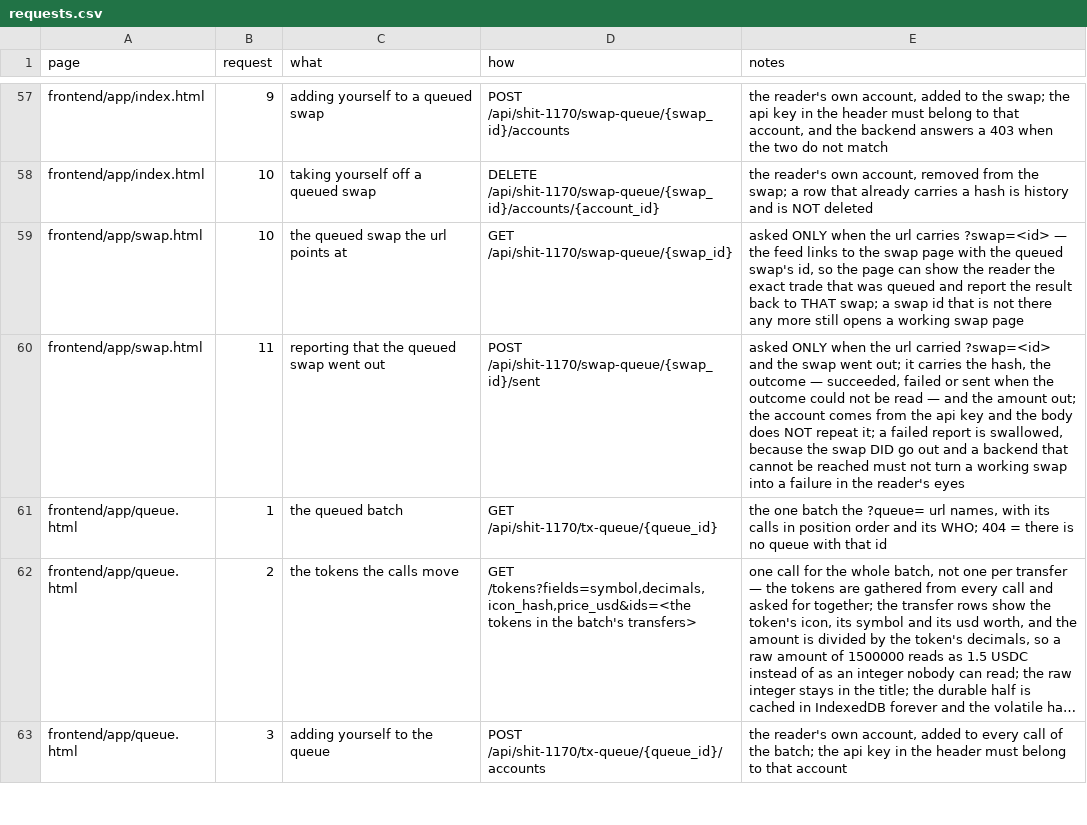
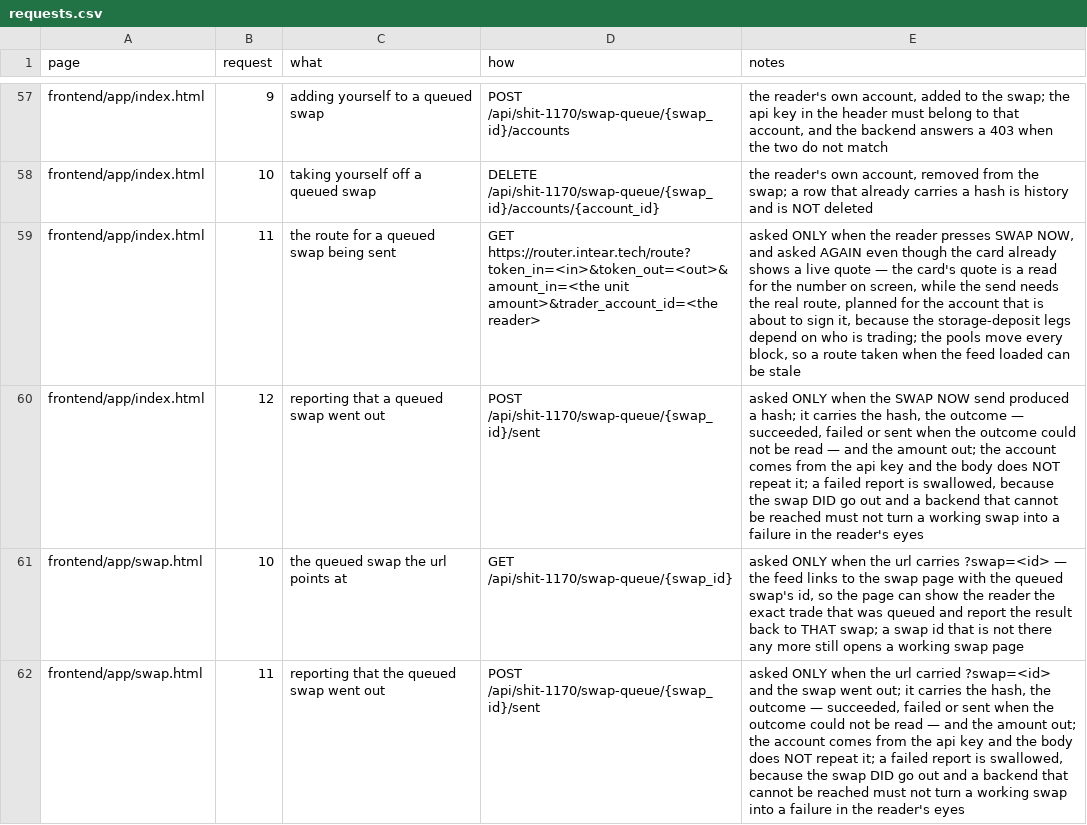
Before and after one commit to huggiesdotnear/huggies-rex-engine, a CSV file: DOCS/PAGES/requests.csv, drawn as a sheet; only a part is shown, gaps mark what is left out; the shorter side is filled out with more unchanged rows; long unchanged cells end in …; the diff names each change by its address in the sheet, - before the commit and + after, or states it on an @@ line.

Commit message:
make SWAP NOW send the queued swap from the feed
the swap card's SWAP NOW was a link to the swap page, so the reader
had to go there to sign the trade. it is now a button that does what
the swap page's SWAP button does: it asks the router for a fresh route
planned for the reader's account, hands it to the wallet in one popup
and records the hash, the outcome and the amount out against the
queued swap.

DETAILS stays the link to the swap page — it is the record, not the
trade.

the execute module grows a declined flag, because a wallet popup the
reader said no to is not a failure and must not raise an error toast.

```diff
--- a/DOCS/PAGES/requests.csv
+++ b/DOCS/PAGES/requests.csv
+row 59: frontend/app/index.html | 11 | the route for a queued swap being sent | GET https://router.intear.tech/route?token_in=<in>&token_out=<out>&amount_in=<the unit amount>&trader_account_id=<the reader> | asked ONLY when the reader presses SWAP NOW, and asked AGAIN even though the card already shows a live quote — the card's quote is a read for the number on screen, while the send needs the real route, planned for the account that is about to sign it, because the storage-deposit legs depend on who is trading; the pools move every block, so a route taken when the feed loaded can be stale
+row 60: frontend/app/index.html | 12 | reporting that a queued swap went out | POST /api/shit-1170/swap-queue/{swap_id}/sent | asked ONLY when the SWAP NOW send produced a hash; it carries the hash, the outcome — succeeded, failed or sent when the outcome could not be read — and the amount out; the account comes from the api key and the body does NOT repeat it; a failed report is swallowed, because the swap DID go out and a backend that cannot be reached must not turn a working swap into a failure in the reader's eyes
```
Also changed, not shown: DOCS/PAGES/components.csv, 5 other files.
